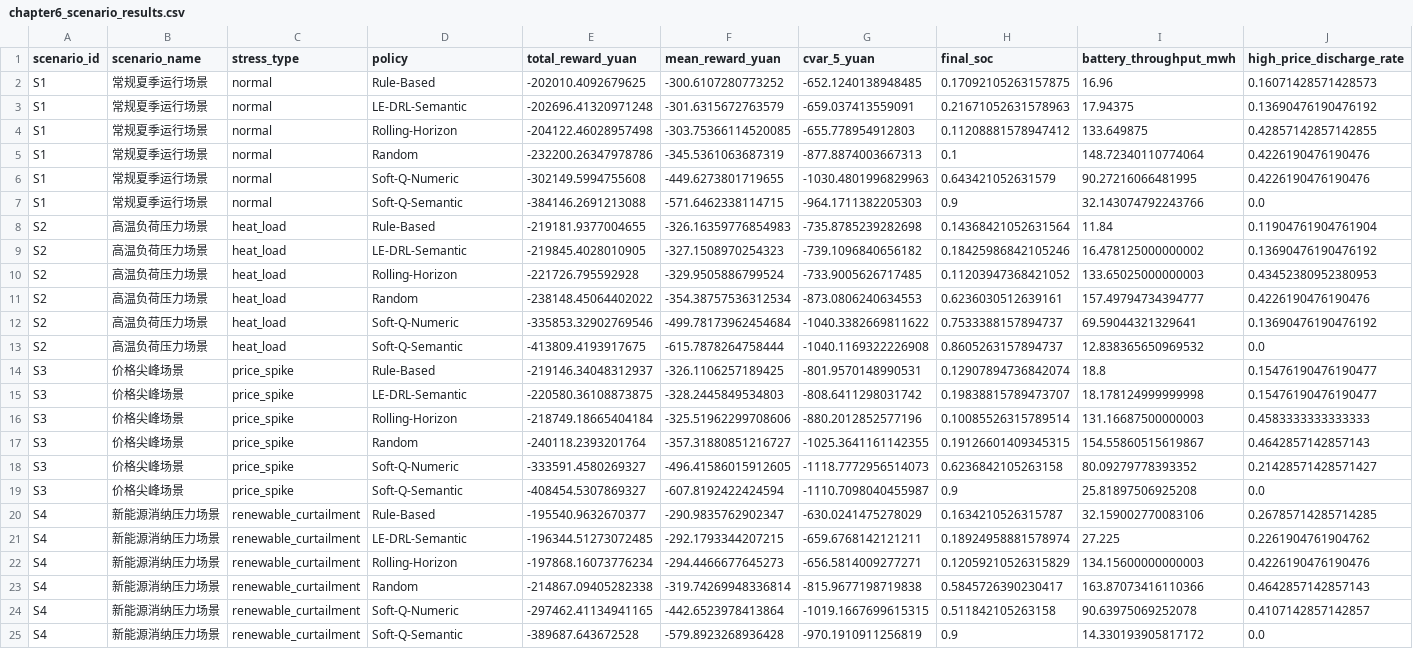
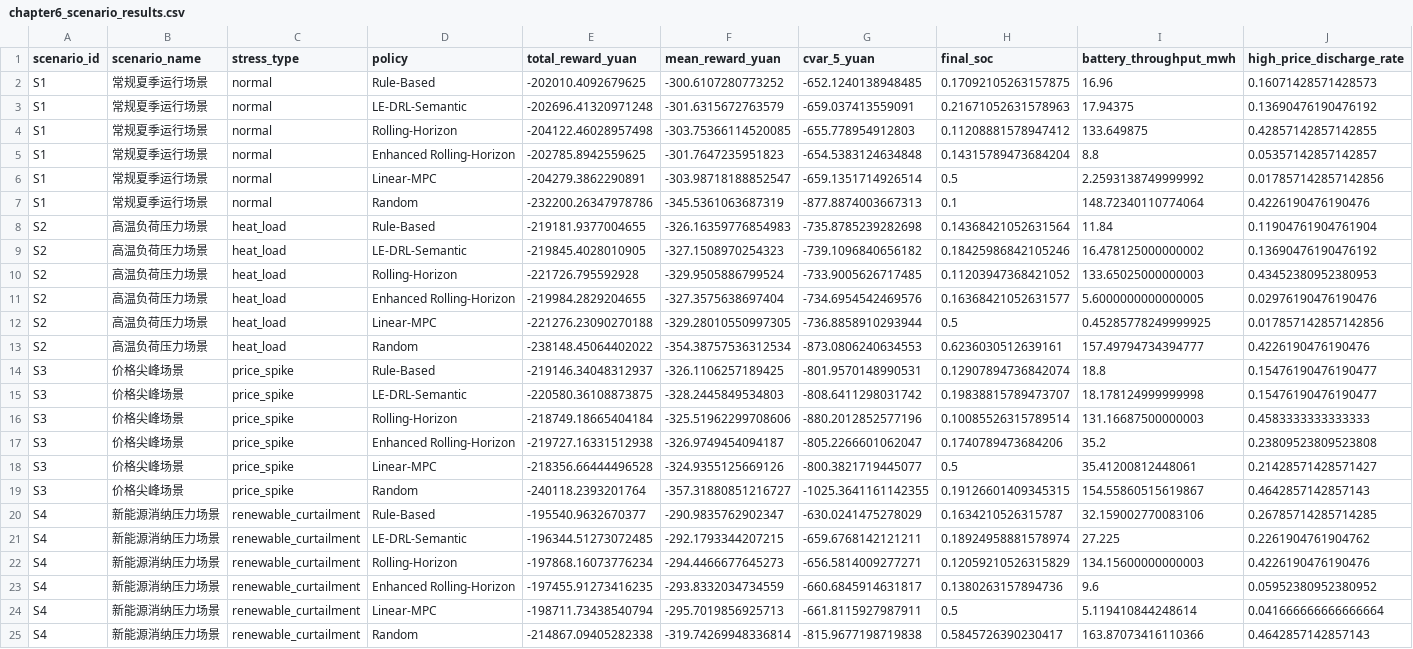
Before and after one commit to lxc1197852436-oss/ieee-access, a CSV file: vpp-ledrl-thesis-system/reports/chapter6_scenario_results.csv, drawn as a sheet; only a part is shown; removed rows and columns are numbered as before the commit, all else as after; rows hold the shown columns only; the diff names each change by its address in the sheet, - before the commit and + after, or states it on an @@ line.

```diff
--- a/vpp-ledrl-thesis-system/reports/chapter6_scenario_results.csv
+++ b/vpp-ledrl-thesis-system/reports/chapter6_scenario_results.csv
+row 5: S1 | 常规夏季运行场景 | normal | Enhanced Rolling-Horizon | -202785.8942559625 | -301.7647235951823 | -654.5383124634848 | 0.14315789473684204 | 8.8 | 0.05357142857142857
+row 6: S1 | 常规夏季运行场景 | normal | Linear-MPC | -204279.3862290891 | -303.98718188852547 | -659.1351714926514 | 0.5 | 2.2593138749999992 | 0.017857142857142856
-row 6: S1 | 常规夏季运行场景 | normal | Soft-Q-Numeric | -302149.5994755608 | -449.6273801719655 | -1030.4801996829963 | 0.643421052631579 | 90.27216066481995 | 0.4226190476190476
-row 7: S1 | 常规夏季运行场景 | normal | Soft-Q-Semantic | -384146.2691213088 | -571.6462338114715 | -964.1711382205303 | 0.9 | 32.143074792243766 | 0.0
+row 11: S2 | 高温负荷压力场景 | heat_load | Enhanced Rolling-Horizon | -219984.2829204655 | -327.3575638697404 | -734.6954542469576 | 0.16368421052631577 | 5.6000000000000005 | 0.02976190476190476
+row 12: S2 | 高温负荷压力场景 | heat_load | Linear-MPC | -221276.23090270188 | -329.28010550997305 | -736.8858910293944 | 0.5 | 0.45285778249999925 | 0.017857142857142856
-row 12: S2 | 高温负荷压力场景 | heat_load | Soft-Q-Numeric | -335853.32902769546 | -499.78173962454684 | -1040.3382669811622 | 0.7533388157894737 | 69.59044321329641 | 0.13690476190476192
-row 13: S2 | 高温负荷压力场景 | heat_load | Soft-Q-Semantic | -413809.4193917675 | -615.7878264758444 | -1040.1169322226908 | 0.8605263157894737 | 12.838365650969532 | 0.0
+row 17: S3 | 价格尖峰场景 | price_spike | Enhanced Rolling-Horizon | -219727.16331512938 | -326.9749454094187 | -805.2266601062047 | 0.1740789473684206 | 35.2 | 0.23809523809523808
+row 18: S3 | 价格尖峰场景 | price_spike | Linear-MPC | -218356.66444496528 | -324.9355125669126 | -800.3821719445077 | 0.5 | 35.41200812448061 | 0.21428571428571427
-row 18: S3 | 价格尖峰场景 | price_spike | Soft-Q-Numeric | -333591.4580269327 | -496.41586015912605 | -1118.7772956514073 | 0.6236842105263158 | 80.09279778393352 | 0.21428571428571427
-row 19: S3 | 价格尖峰场景 | price_spike | Soft-Q-Semantic | -408454.5307869327 | -607.8192422424594 | -1110.7098040455987 | 0.9 | 25.81897506925208 | 0.0
+row 23: S4 | 新能源消纳压力场景 | renewable_curtailment | Enhanced Rolling-Horizon | -197455.91273416235 | -293.8332034734559 | -660.6845914631817 | 0.1380263157894736 | 9.6 | 0.05952380952380952
+row 24: S4 | 新能源消纳压力场景 | renewable_curtailment | Linear-MPC | -198711.73438540794 | -295.7019856925713 | -661.8115927987911 | 0.5 | 5.119410844248614 | 0.041666666666666664
-row 24: S4 | 新能源消纳压力场景 | renewable_curtailment | Soft-Q-Numeric | -297462.41134941165 | -442.6523978413864 | -1019.1667699615315 | 0.511842105263158 | 90.63975069252078 | 0.4107142857142857
-row 25: S4 | 新能源消纳压力场景 | renewable_curtailment | Soft-Q-Semantic | -389687.643672528 | -579.8923268936428 | -970.1910911256819 | 0.9 | 14.330193905817172 | 0.0
```
Also changed, not shown: ieee_pkg/ieee_access_vpp_ledrl_20260630/figures/combined_baseline_summary.csv, ieee_pkg/ieee_access_vpp_ledrl_20260630/figures/combined_scenario_core_baselines.csv, 28 other files.
